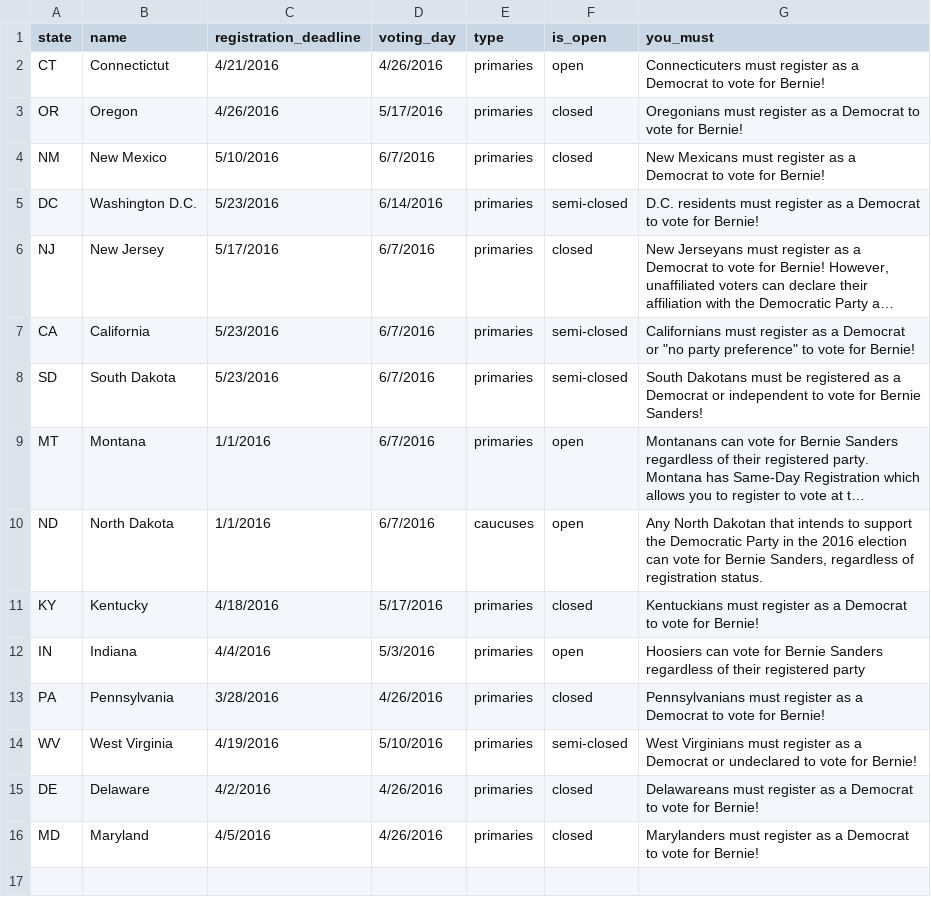
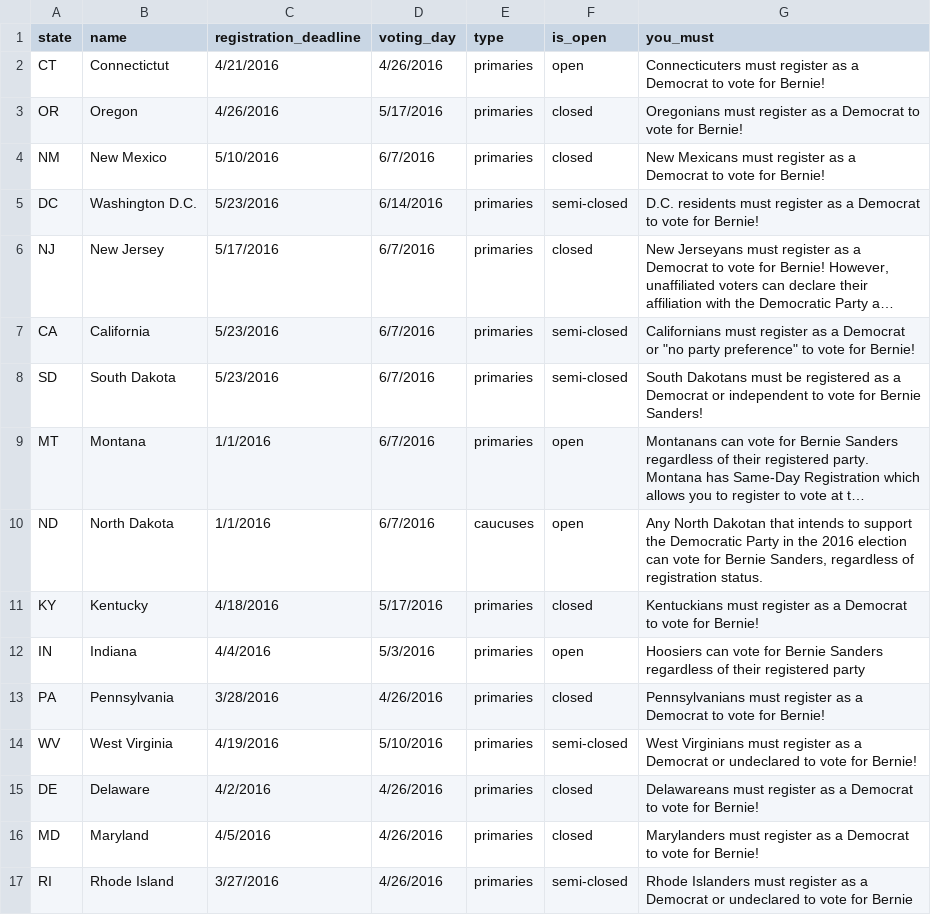
Before and after one commit to Bernie-2016/EventMap, a CSV file: d/registration-data.csv, drawn as a sheet; long unchanged cells end in …; the diff names each change by its address in the sheet, - before the commit and + after, or states it on an @@ line.

```diff
--- a/d/registration-data.csv
+++ b/d/registration-data.csv
+row 17: RI | Rhode Island | 3/27/2016 | 4/26/2016 | primaries | semi-closed | Rhode Islanders must register as a Democrat or undeclared to vote for Bernie
```
Also changed, not shown: d/campaign-offices.csv, 2 other files.
